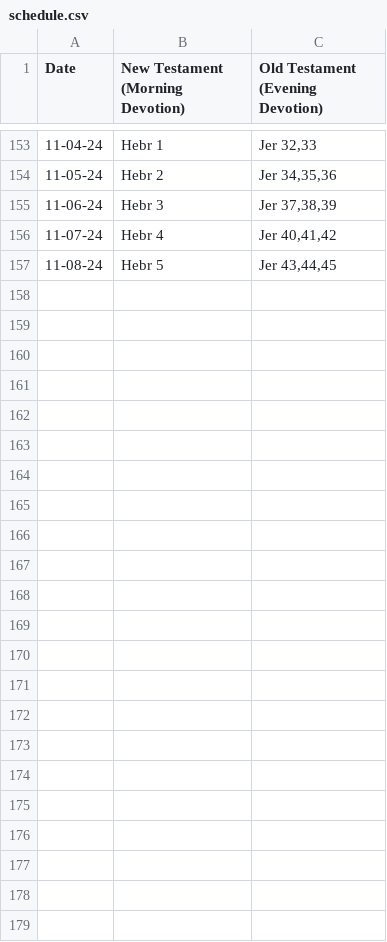
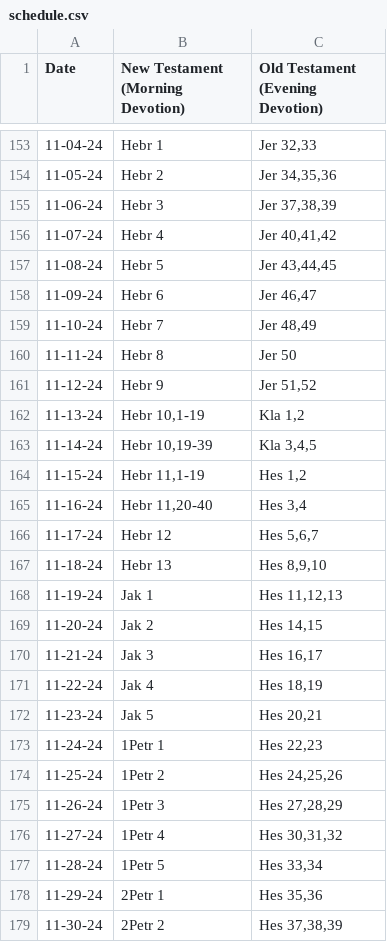
Before and after one commit to reckel-jm/dailybible-rs, a CSV file: schedule.csv, drawn as a sheet; only a part is shown, gaps mark what is left out.

Commit message:
Add new days to schedule.csv

```diff
--- a/schedule.csv
+++ b/schedule.csv
@@ -157 +157,23 @@
 11-08-24,"Hebr 5","Jer 43,44,45"
+11-09-24,"Hebr 6","Jer 46,47"
+11-10-24,"Hebr 7","Jer 48,49"
+11-11-24,"Hebr 8","Jer 50"
+11-12-24,"Hebr 9","Jer 51,52"
+11-13-24,"Hebr 10,1-19","Kla 1,2"
+11-14-24,"Hebr 10,19-39","Kla 3,4,5"
+11-15-24,"Hebr 11,1-19","Hes 1,2"
+11-16-24,"Hebr 11,20-40","Hes 3,4"
+11-17-24,"Hebr 12","Hes 5,6,7"
+11-18-24,"Hebr 13","Hes 8,9,10"
+11-19-24,"Jak 1","Hes 11,12,13"
+11-20-24,"Jak 2","Hes 14,15"
+11-21-24,"Jak 3","Hes 16,17"
+11-22-24,"Jak 4","Hes 18,19"
+11-23-24,"Jak 5","Hes 20,21"
+11-24-24,"1Petr 1","Hes 22,23"
+11-25-24,"1Petr 2","Hes 24,25,26"
+11-26-24,"1Petr 3","Hes 27,28,29"
+11-27-24,"1Petr 4","Hes 30,31,32"
+11-28-24,"1Petr 5","Hes 33,34"
+11-29-24,"2Petr 1","Hes 35,36"
+11-30-24,"2Petr 2","Hes 37,38,39"
```
